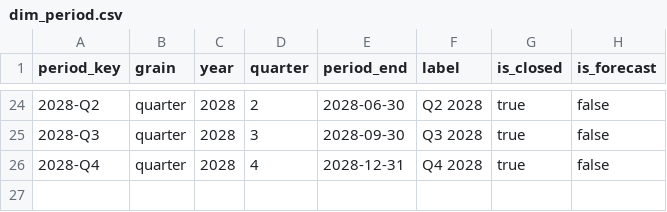
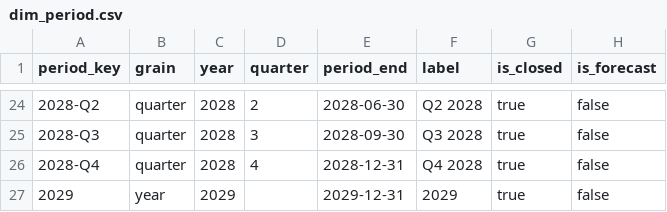
Before and after one commit to DaelFame/fpa-forecasting-case-study, a CSV file: data/processed/dim_period.csv, drawn as a sheet; only a part is shown, gaps mark what is left out; the diff names each change by its address in the sheet, - before the commit and + after, or states it on an @@ line.

Commit message:
fix(etl): bind source config to stable keys and close 2029 end to end
Root cause: source ids are enumerated in discovery order, and sorted() compares
filenames case-sensitively. Adding Matriz_General_4.xlsx sorted it before
Matriz_general_2.xlsx, renumbering every matrix and re-pointing the precedence
table and the 'Hoja 1..11' sheet aliases at the wrong workbook. Figures did not
change, but provenance and future conflicts were silently misrouted.

- Discovery now sorts case-insensitively, restoring the published ids
  (matriz_general_3 -> SRC-XLSX-004, matriz_general_4 -> SRC-XLSX-005).
- Every source exposes a stable source_key derived from its path; precedence and
  sheet aliases in config/f2.toml key on it and bind_sources() resolves it against
  the current id. Unresolved keys surface in the F2 manifest instead of being
  dropped, and tests/test_source_identity.py pins the contract.
- F2 covers 2024-2029 (periods end = 2029): 492 rows, 47 confirmed plus 35 derived
  or flagged for 2029, no empty values.
- Marts: fact_sales only emits quarter x product rows with both units and revenue,
  so 2029 no longer produces empty measures; the 2029 annual grain stays in
  fact_product_annual. dim_period now carries 2024-2029 annual and 2024-2028
  quarterly.
- New 'python -m cg_01.fpa.marts' rebuilds outputs/f2 and data/processed in one
  reproducible step; previously only the test suite produced them.
- Tests derive expectations from the data and config instead of frozen counts
  (5 workbooks, 11,743 observations, 142 balance anomalies, 24 periods).
- Docs: 2029 figures in README, budget accuracy restated on a consistent pre-tax
  basis, L-12 to L-14 added, methodology documents the two source identities.

Verification: uv run pytest -q -> 56 passed; pipeline reports hashes unchanged.

```diff
--- a/data/processed/dim_period.csv
+++ b/data/processed/dim_period.csv
+row 27: 2029 | year | 2029 |  | 2029-12-31 | 2029 | true | false
```
Also changed, not shown: data/processed/fact_balance.csv, data/processed/fact_financials.csv, 19 other files.
